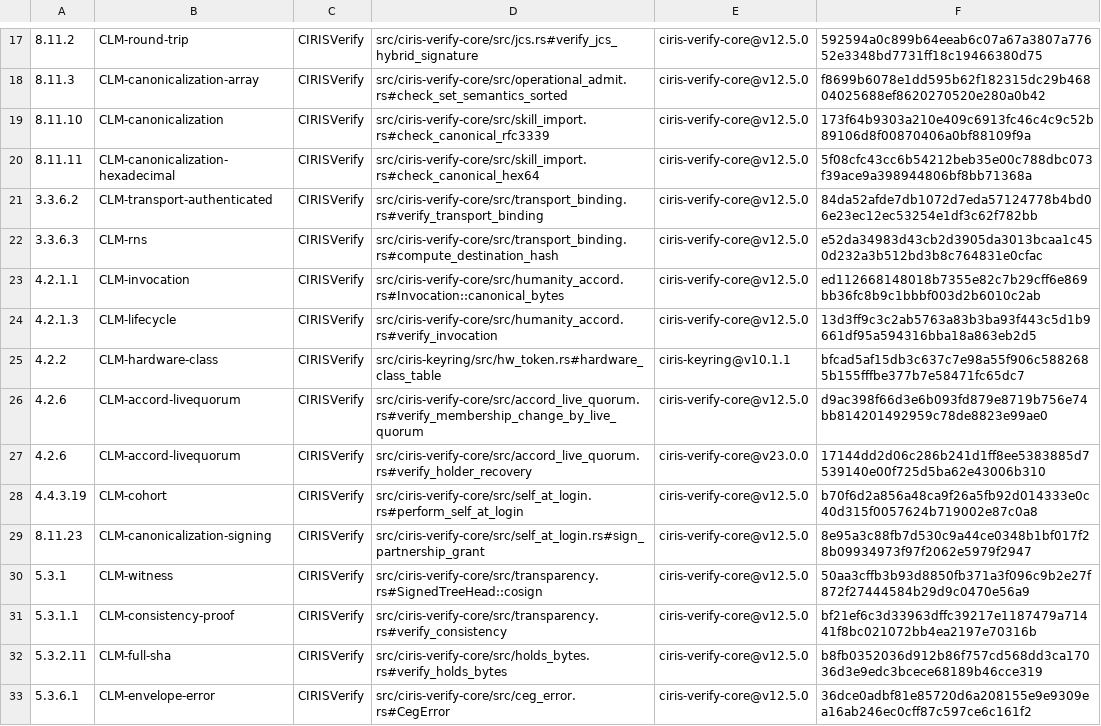
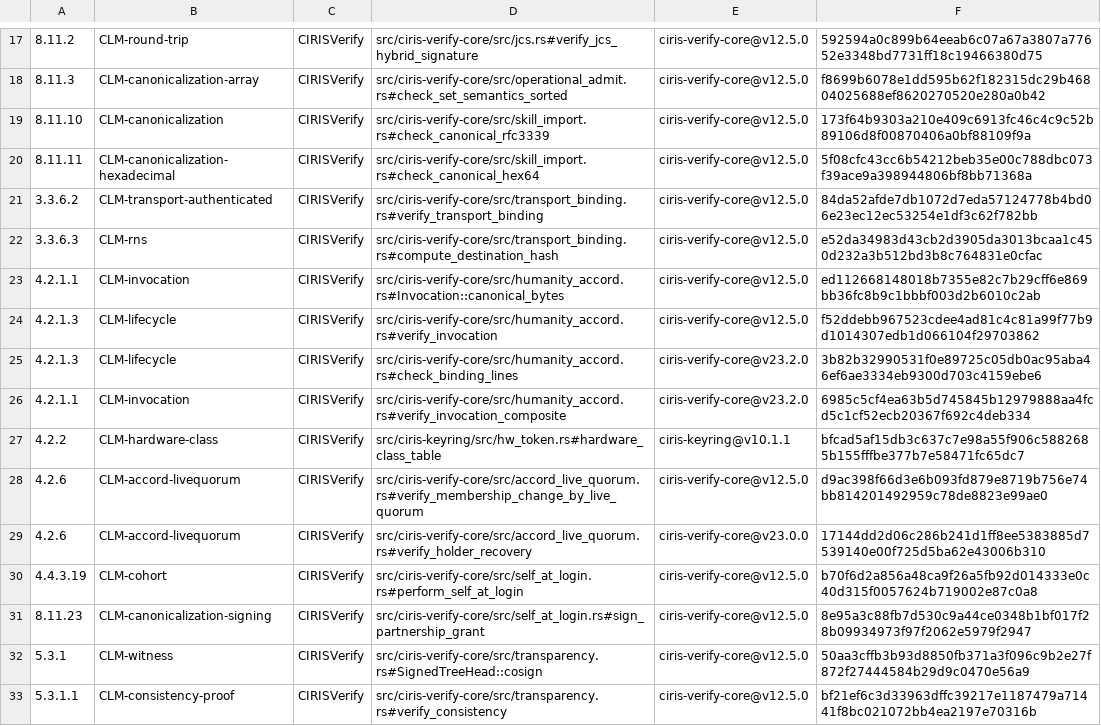
Before and after one commit to CIRISAI/CIRISVerify, a TSV file: evidence/cc_impl.tsv, drawn as a sheet; only a part is shown, gaps mark what is left out; the shorter side is filled out with more unchanged rows; the diff names each change by its address in the sheet, - before the commit and + after, or states it on an @@ line.

```diff
--- a/evidence/cc_impl.tsv
+++ b/evidence/cc_impl.tsv
-F24: 13d3ff9c3c2ab5763a83b3ba93f443c5d1b9661df95a594316bba18a863eb2d5
+F24: f52ddebb967523cdee4ad81c4c81a99f77b9d1014307edb1d066104f29703862
+row 25: 4.2.1.3 | CLM-lifecycle | CIRISVerify | src/ciris-verify-core/src/humanity_accord.rs#check_binding_lines | ciris-verify-core@v23.2.0 | 3b82b32990531f0e89725c05db0ac95aba46ef6ae3334eb9300d703c4159ebe6
+row 26: 4.2.1.1 | CLM-invocation | CIRISVerify | src/ciris-verify-core/src/humanity_accord.rs#verify_invocation_composite | ciris-verify-core@v23.2.0 | 6985c5cf4ea63b5d745845b12979888aa4fcd5c1cf52ecb20367f692c4deb334
```
Also changed, not shown: 11 other files.
